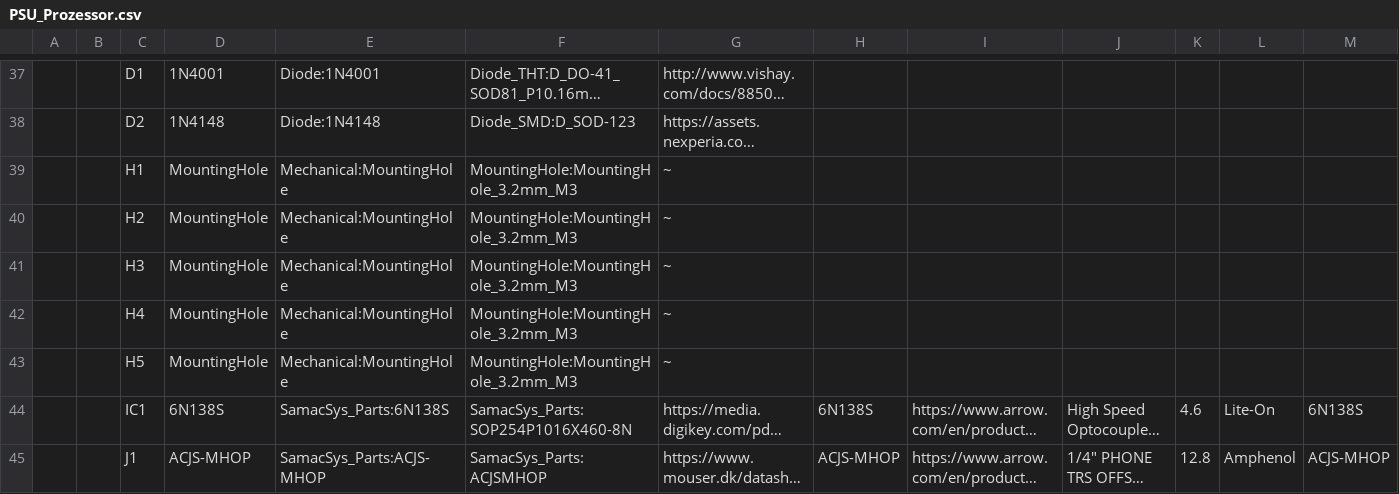
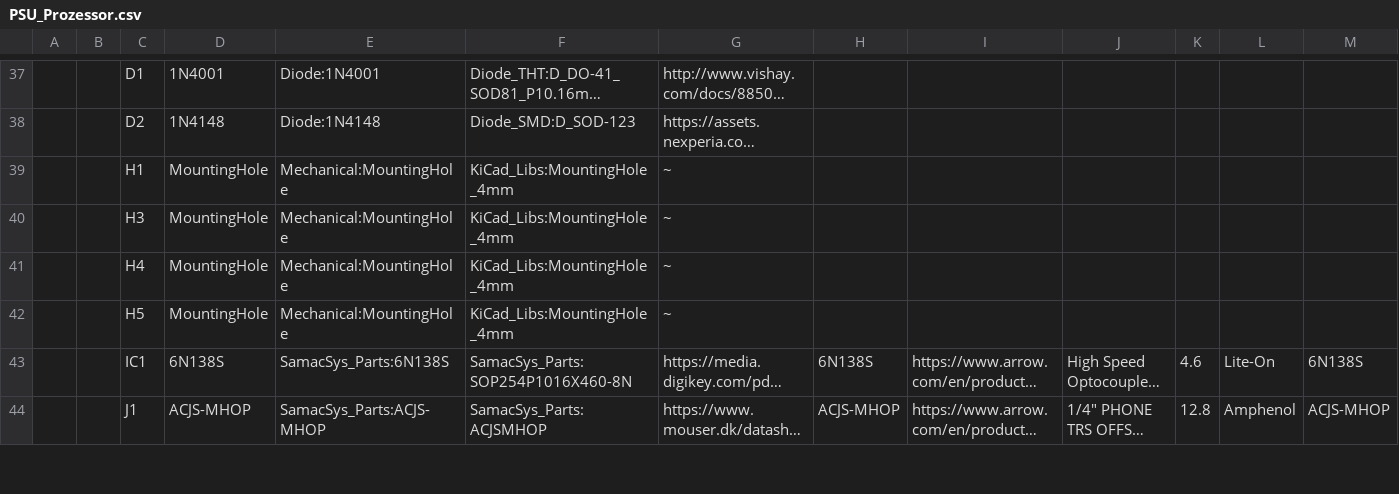
Before and after one commit to RolandMueller1994/ControllerV2, a CSV file: PSU_Prozessor/PSU_Prozessor.csv, drawn as a sheet; only a part is shown, gaps mark what is left out; long unchanged cells end in …; removed rows and columns are numbered as before the commit, all else as after; rows hold the shown columns only; the diff covers the shown part only; the diff names each change by its address in the sheet, - before the commit and + after, or states it on an @@ line.

```diff
--- a/PSU_Prozessor/PSU_Prozessor.csv
+++ b/PSU_Prozessor/PSU_Prozessor.csv
-F39: MountingHole:MountingHole_3.2mm_M3
+F39: KiCad_Libs:MountingHole_4mm
-row 40:  |  | H2 | MountingHole | Mechanical:MountingHole | MountingHole:MountingHole_3.2mm_M3 | ~
-F40:F42: MountingHole:MountingHole_3.2mm_M3
+F40:F42: KiCad_Libs:MountingHole_4mm
```
Also changed, not shown: 17 added rows, 5 removed rows, 30 edited cells and row numbers in column A elsewhere in this file, ControllerMainV2/ControllerMainV2.csv, 15 other files.
